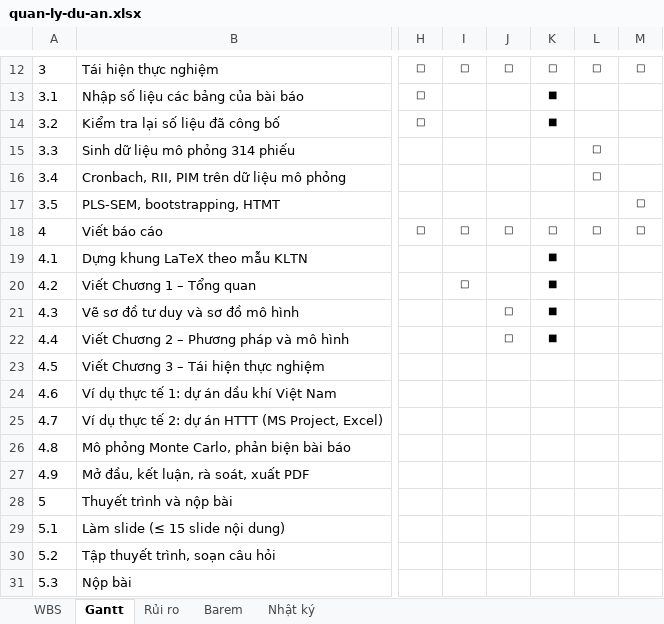
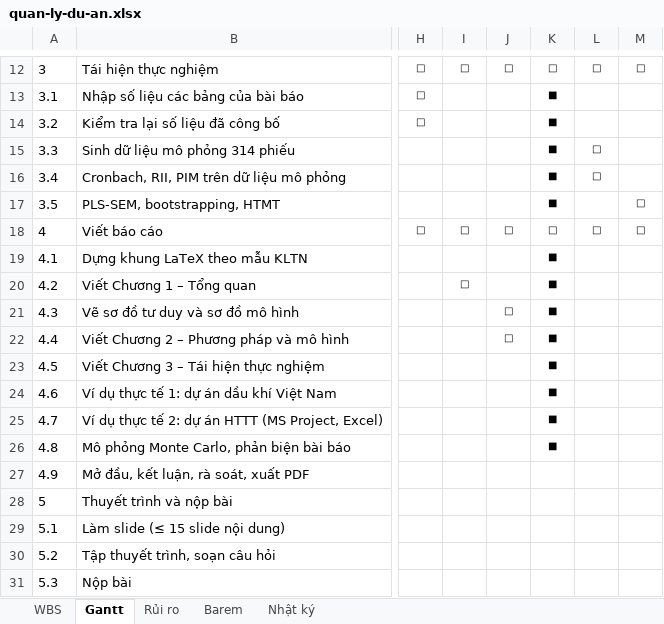
Before and after one commit to DugnCon/Information-System-Project-Management, an Excel workbook: quan-ly-du-an/quan-ly-du-an.xlsx, sheet Gantt, drawn as a sheet; only a part is shown, gaps mark what is left out; values as stored, in another font and other column widths than the file's, no borders; conditional formats not drawn; the diff names each change by its address in the sheet, - before the commit and + after, or states it on an @@ line.

```diff
--- a/quan-ly-du-an/quan-ly-du-an.xlsx (sheet Gantt)
+++ b/quan-ly-du-an/quan-ly-du-an.xlsx (sheet Gantt)
-K15:K17: (empty)
+K15:K17: ■
-K23:K26: (empty)
+K23:K26: ■
```
Also changed, not shown: sheet WBS, sheet Barem, sheet Nhật ký, 3 other files.
